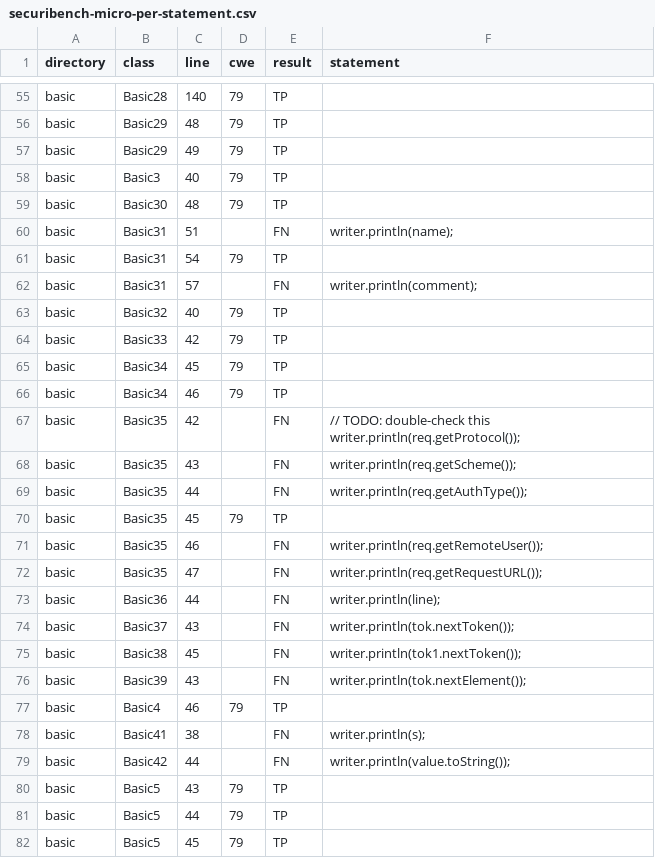
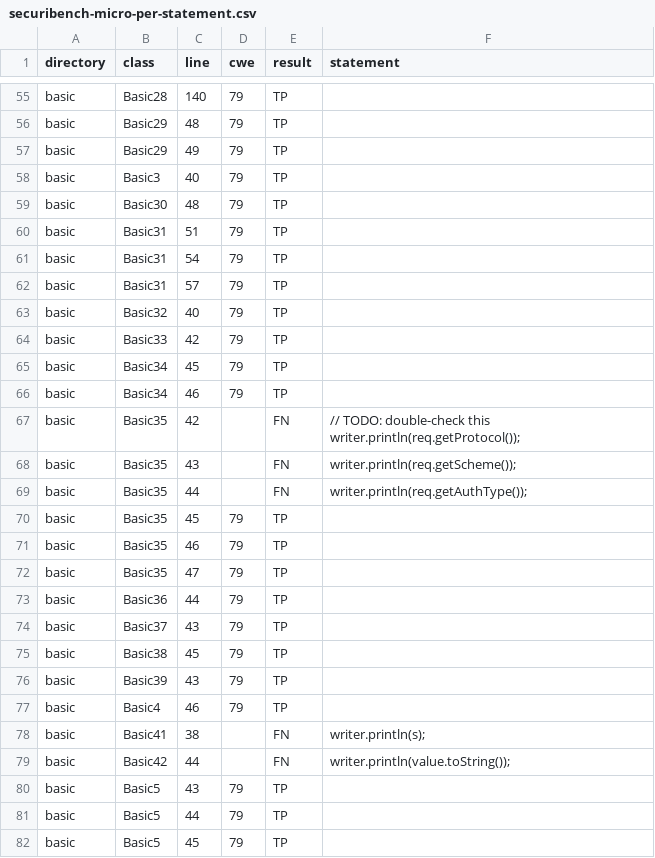
Before and after one commit to GlankS21/incremental-inter-service-taint-analysis, a CSV file: analysis/experiments/public/results/securibench-micro-per-statement.csv, drawn as a sheet; only a part is shown, gaps mark what is left out.

Commit message:
Widen servlet sources and fix findings lost on multi-root applications
- Servlet sources: request path, getRemoteUser, the body (getReader,
  getInputStream) and every client-set cookie attribute. Server-decided
  values (getScheme, getMethod, getContextPath, getInitParameter) are not.
- A tainted String[] taints its elements, so the taint survives a cast
  after a container round trip (getParameterMap values).
- Handlers inherited from an abstract application base class are entry
  points, with this an object of the concrete servlet.
- StringTokenizer and request-body reader transfers; List.remove(int) and
  the other element-returning reads return the list's contents, and on a
  list with known positions remove(i) returns only the element at i.
- Fix: an application whose classes share no package lost every finding
  (its sink sites were taken as library code); each top-level package is
  now an application package.
- Gate baseline re-frozen: BenchmarkJava 750/0, Securibench Micro 111/14,
  Juliet 1188/33.

```diff
--- a/analysis/experiments/public/results/securibench-micro-per-statement.csv
+++ b/analysis/experiments/public/results/securibench-micro-per-statement.csv
@@ -59,5 +59,5 @@ basic,Basic3,40,79,TP,
 basic,Basic30,48,79,TP,
-basic,Basic31,51,,FN,writer.println(name);
+basic,Basic31,51,79,TP,
 basic,Basic31,54,79,TP,
-basic,Basic31,57,,FN,writer.println(comment);
+basic,Basic31,57,79,TP,
 basic,Basic32,40,79,TP,
@@ -70,8 +70,8 @@ basic,Basic35,44,,FN,writer.println(req.getAuthType());
 basic,Basic35,45,79,TP,
-basic,Basic35,46,,FN,writer.println(req.getRemoteUser());
-basic,Basic35,47,,FN,writer.println(req.getRequestURL());
-basic,Basic36,44,,FN,writer.println(line);
-basic,Basic37,43,,FN,writer.println(tok.nextToken());
-basic,Basic38,45,,FN,writer.println(tok1.nextToken());
-basic,Basic39,43,,FN,writer.println(tok.nextElement());
+basic,Basic35,46,79,TP,
+basic,Basic35,47,79,TP,
+basic,Basic36,44,79,TP,
+basic,Basic37,43,79,TP,
+basic,Basic38,45,79,TP,
+basic,Basic39,43,79,TP,
 basic,Basic4,46,79,TP,
```
Also changed, not shown: 12 other files.
